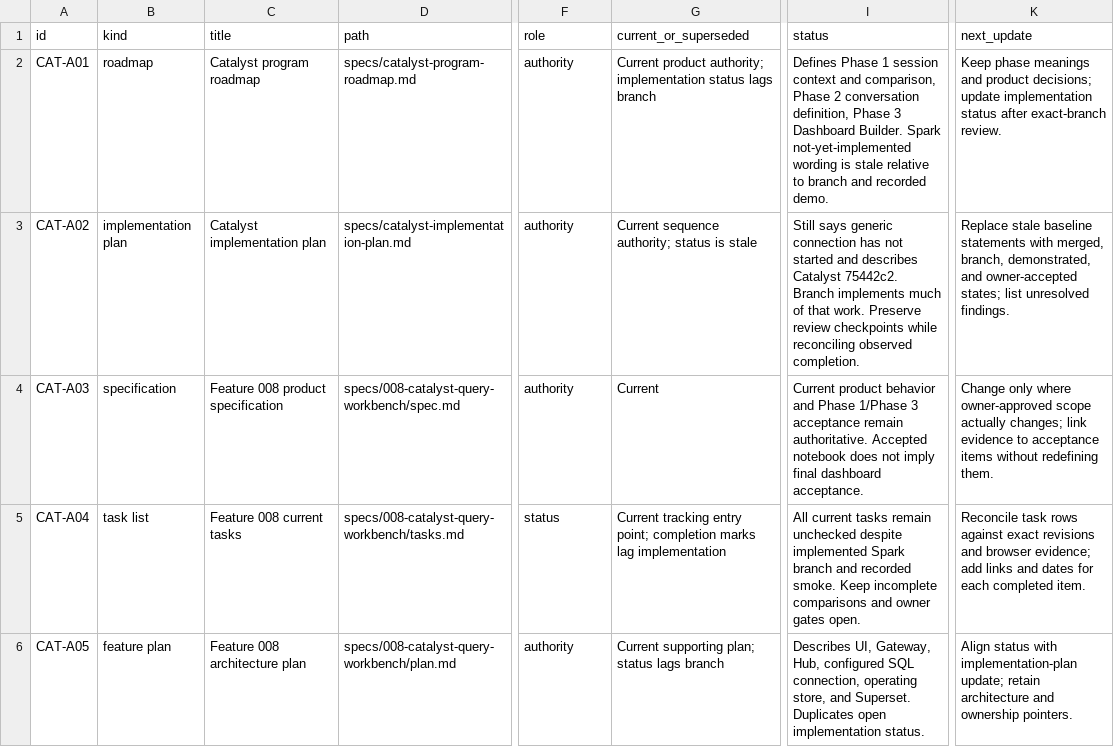
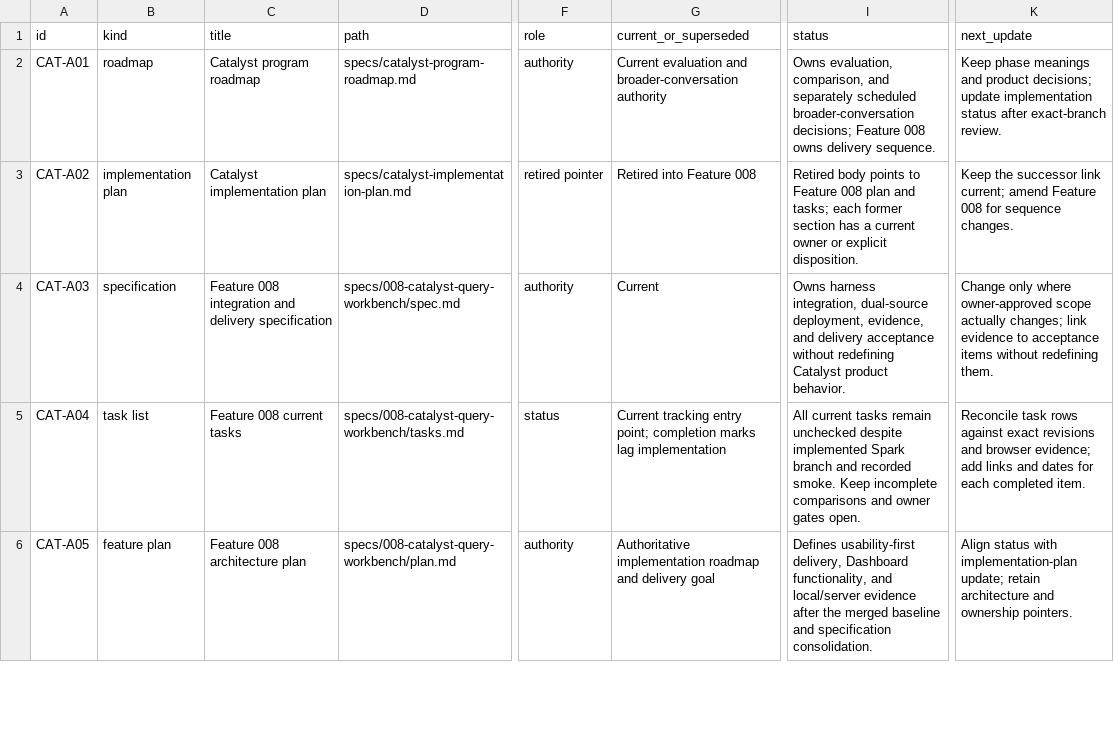
Before and after one commit to pmanko/clinical-ai-validation-harness, a CSV file: specs/artifacts/project-status/exports/artifacts.csv, drawn as a sheet; only a part is shown, gaps mark what is left out; the diff covers the shown part only; the diff names each change by its address in the sheet, - before the commit and + after, or states it on an @@ line.

```diff
--- a/specs/artifacts/project-status/exports/artifacts.csv
+++ b/specs/artifacts/project-status/exports/artifacts.csv
-G2 (current_or_superseded): Current product authority; implementation status lags branch
+G2 (current_or_superseded): Current evaluation and broader-conversation authority
-I2 (status): Defines Phase 1 session context and comparison, Phase 2 conversation definition, Phase 3 Dashboard Builder. Spark not-yet-implemented wording is stale relative to branch and recorded demo.
+I2 (status): Owns evaluation, comparison, and separately scheduled broader-conversation decisions; Feature 008 owns delivery sequence.
-F3 (role): authority
+F3 (role): retired pointer
-G3 (current_or_superseded): Current sequence authority; status is stale
+G3 (current_or_superseded): Retired into Feature 008
-I3 (status): Still says generic connection has not started and describes Catalyst 75442c2. Branch implements much of that work. Preserve review checkpoints while reconciling observed completion.
+I3 (status): Retired body points to Feature 008 plan and tasks; each former section has a current owner or explicit disposition.
-K3 (next_update): Replace stale baseline statements with merged, branch, demonstrated, and owner-accepted states; list unresolved findings.
+K3 (next_update): Keep the successor link current; amend Feature 008 for sequence changes.
-C4 (title): Feature 008 product specification
+C4 (title): Feature 008 integration and delivery specification
-I4 (status): Current product behavior and Phase 1/Phase 3 acceptance remain authoritative. Accepted notebook does not imply final dashboard acceptance.
+I4 (status): Owns harness integration, dual-source deployment, evidence, and delivery acceptance without redefining Catalyst product behavior.
-G6 (current_or_superseded): Current supporting plan; status lags branch
+G6 (current_or_superseded): Authoritative implementation roadmap and delivery goal
-I6 (status): Describes UI, Gateway, Hub, configured SQL connection, operating store, and Superset. Duplicates open implementation status.
+I6 (status): Defines usability-first delivery, Dashboard functionality, and local/server evidence after the merged baseline and specification consolidation.
```
Also changed, not shown: 10 edited cells elsewhere in this file, specs/artifacts/project-status/exports/efforts.csv, specs/artifacts/project-status/exports/roadmaps.csv, 23 other files.
